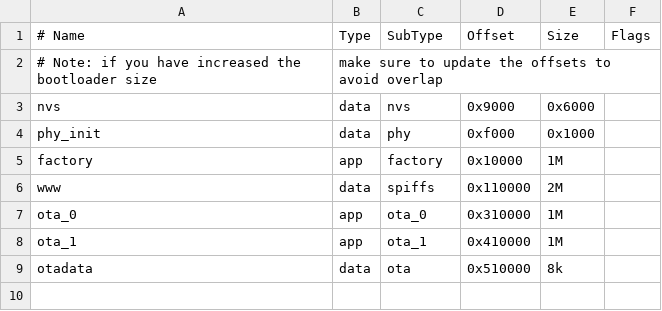
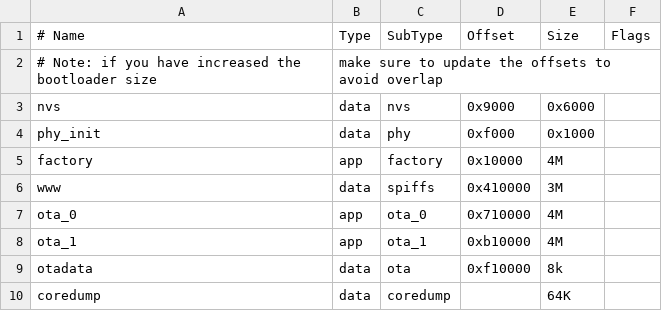
Before and after one commit to skot/ESP-Miner, a CSV file: partitions.csv, drawn as a sheet.

Commit message:
Increase parition sizes and include coredump partition

```diff
--- a/partitions.csv
+++ b/partitions.csv
@@ -4,6 +4,7 @@ nvs,         data, nvs,       0x9000,    0x6000
 phy_init,    data, phy,       0xf000,    0x1000
-factory,     app,  factory,   0x10000,   1M
-www,         data, spiffs,    0x110000,  2M
-ota_0,       app,  ota_0,     0x310000,  1M
-ota_1,       app,  ota_1,     0x410000,  1M
-otadata,     data, ota,       0x510000,  8k
+factory,     app,  factory,   0x10000,   4M
+www,         data, spiffs,    0x410000,  3M
+ota_0,       app,  ota_0,     0x710000,  4M
+ota_1,       app,  ota_1,     0xb10000,  4M
+otadata,     data, ota,       0xf10000,  8k
+coredump,    data, coredump,          ,  64K
```
Also changed, not shown: 2 other files.
